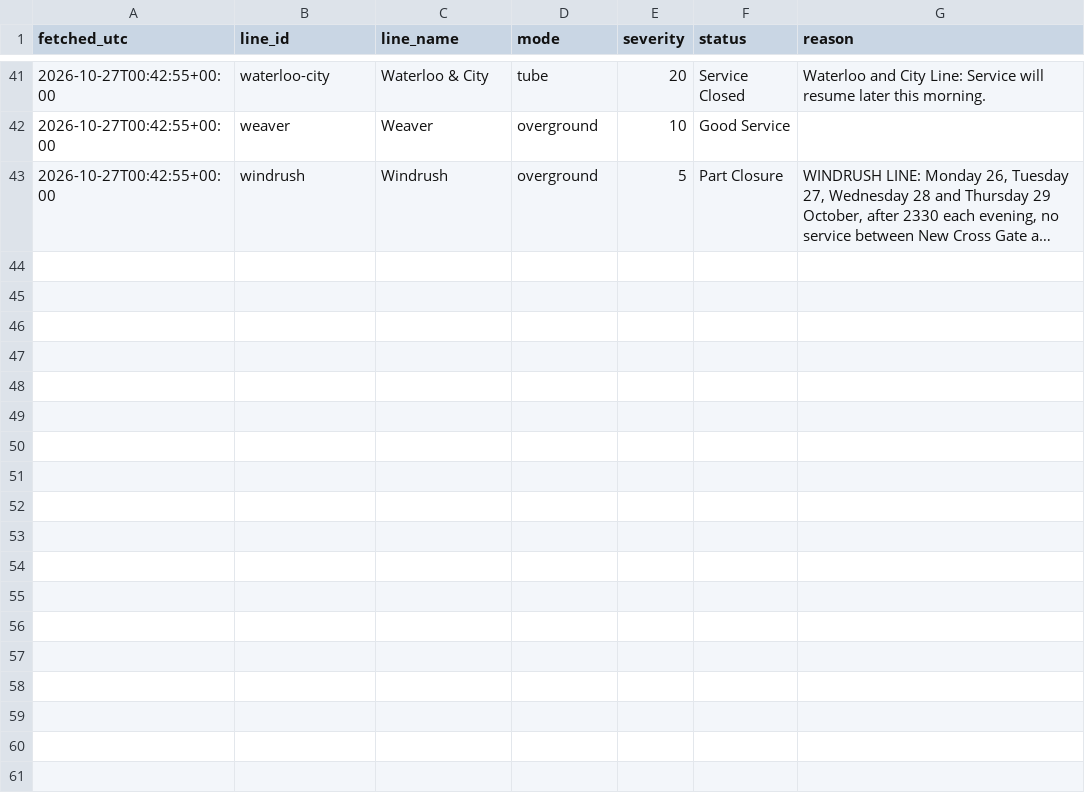
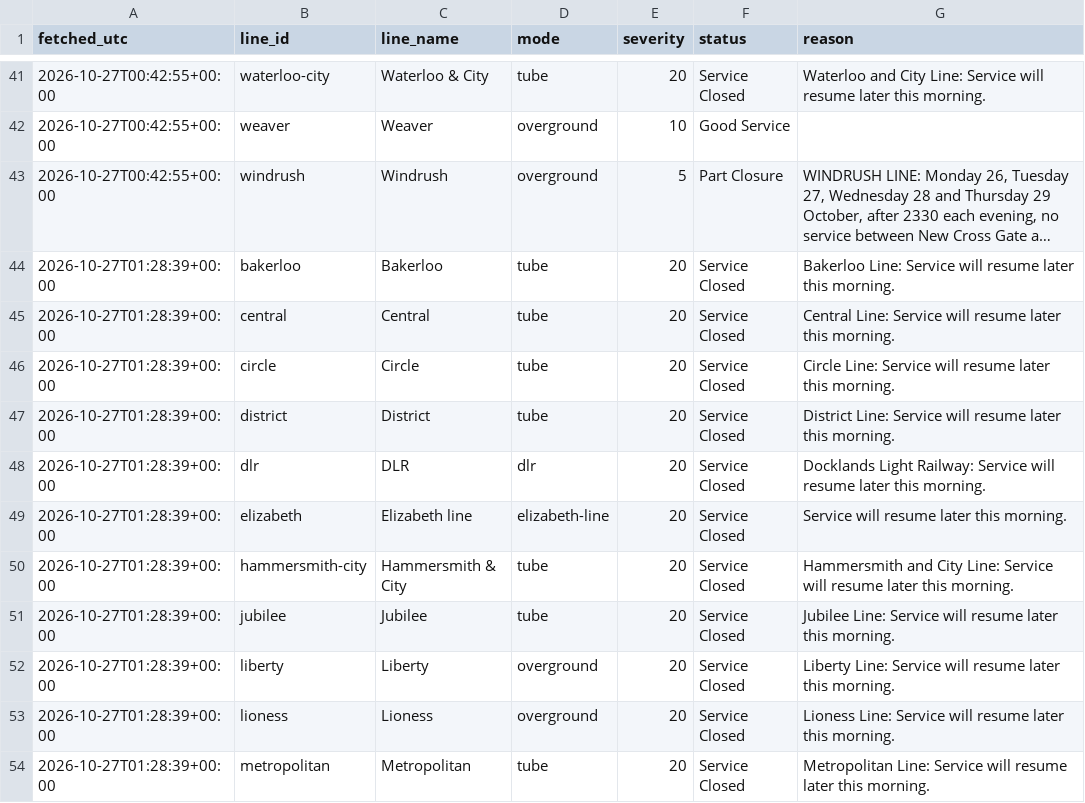
Before and after one commit to Mihir-wbs/london-tube-crowding, a CSV file: data/raw/status/2026-10-27.csv, drawn as a sheet; only a part is shown, gaps mark what is left out; long unchanged cells end in …; the diff covers the shown part only; the diff names each change by its address in the sheet, - before the commit and + after, or states it on an @@ line.

```diff
--- a/data/raw/status/2026-10-27.csv
+++ b/data/raw/status/2026-10-27.csv
+row 44: 2026-10-27T01:28:39+00:00 | bakerloo | Bakerloo | tube | 20 | Service Closed | Bakerloo Line: Service will resume later this morning.
+row 45: 2026-10-27T01:28:39+00:00 | central | Central | tube | 20 | Service Closed | Central Line: Service will resume later this morning.
+row 46: 2026-10-27T01:28:39+00:00 | circle | Circle | tube | 20 | Service Closed | Circle Line: Service will resume later this morning.
+row 47: 2026-10-27T01:28:39+00:00 | district | District | tube | 20 | Service Closed | District Line: Service will resume later this morning.
+row 48: 2026-10-27T01:28:39+00:00 | dlr | DLR | dlr | 20 | Service Closed | Docklands Light Railway: Service will resume later this morning.
+row 49: 2026-10-27T01:28:39+00:00 | elizabeth | Elizabeth line | elizabeth-line | 20 | Service Closed | Service will resume later this morning.
+row 50: 2026-10-27T01:28:39+00:00 | hammersmith-city | Hammersmith & City | tube | 20 | Service Closed | Hammersmith and City Line: Service will resume later this morning.
+row 51: 2026-10-27T01:28:39+00:00 | jubilee | Jubilee | tube | 20 | Service Closed | Jubilee Line: Service will resume later this morning.
+row 52: 2026-10-27T01:28:39+00:00 | liberty | Liberty | overground | 20 | Service Closed | Liberty Line: Service will resume later this morning.
+row 53: 2026-10-27T01:28:39+00:00 | lioness | Lioness | overground | 20 | Service Closed | Lioness Line: Service will resume later this morning.
+row 54: 2026-10-27T01:28:39+00:00 | metropolitan | Metropolitan | tube | 20 | Service Closed | Metropolitan Line: Service will resume later this morning.
```
Also changed, not shown: 10 added rows elsewhere in this file, data/raw/crowding/2026-10-27.csv, 1 other file.
